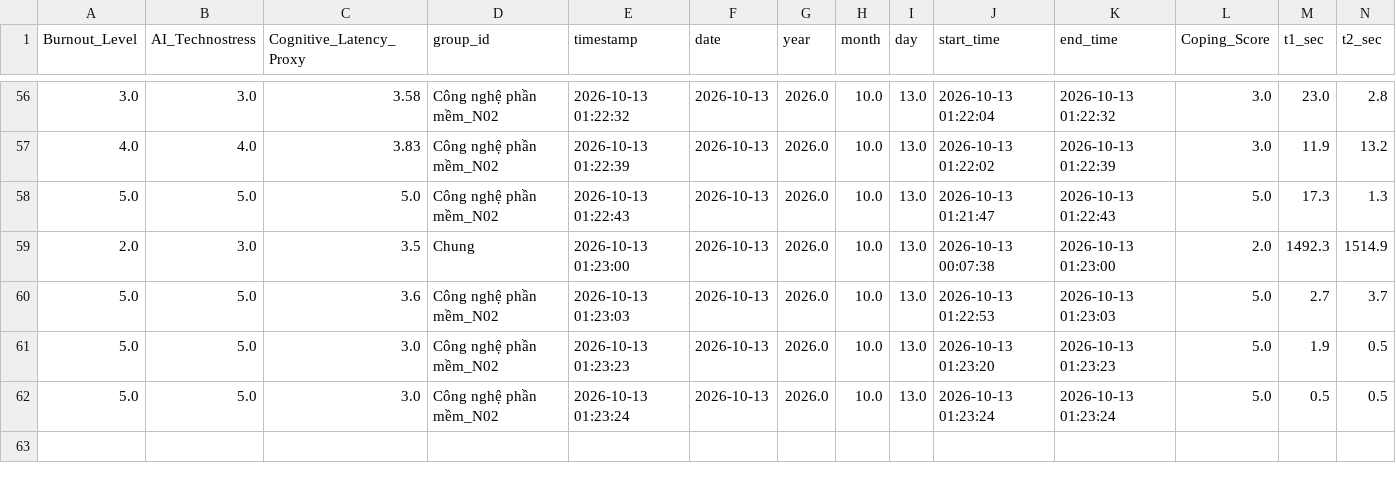
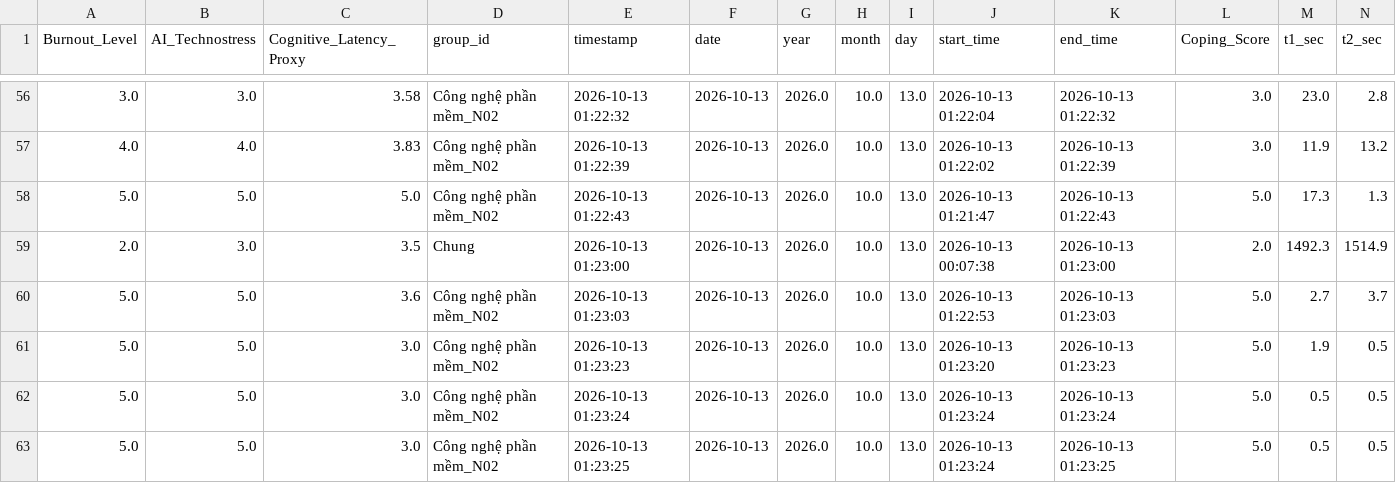
Before and after one commit to anonymous20252029-oss/faculty-technostress-tda, a CSV file: data/pilot_survey_cntt_30_responses.csv, drawn as a sheet; only a part is shown, gaps mark what is left out; rows hold the shown columns only; the diff names each change by its address in the sheet, - before the commit and + after, or states it on an @@ line.

Commit message:
feat: record response group Công nghệ phần mềm_N02

```diff
--- a/data/pilot_survey_cntt_30_responses.csv
+++ b/data/pilot_survey_cntt_30_responses.csv
+row 63: 5.0 | 5.0 | 3.0 | Công nghệ phần mềm_N02 | 2026-10-13 01:23:25 | 2026-10-13 | 2026.0 | 10.0 | 13.0 | 2026-10-13 01:23:24 | 2026-10-13 01:23:25 | 5.0 | 0.5 | 0.5
```
